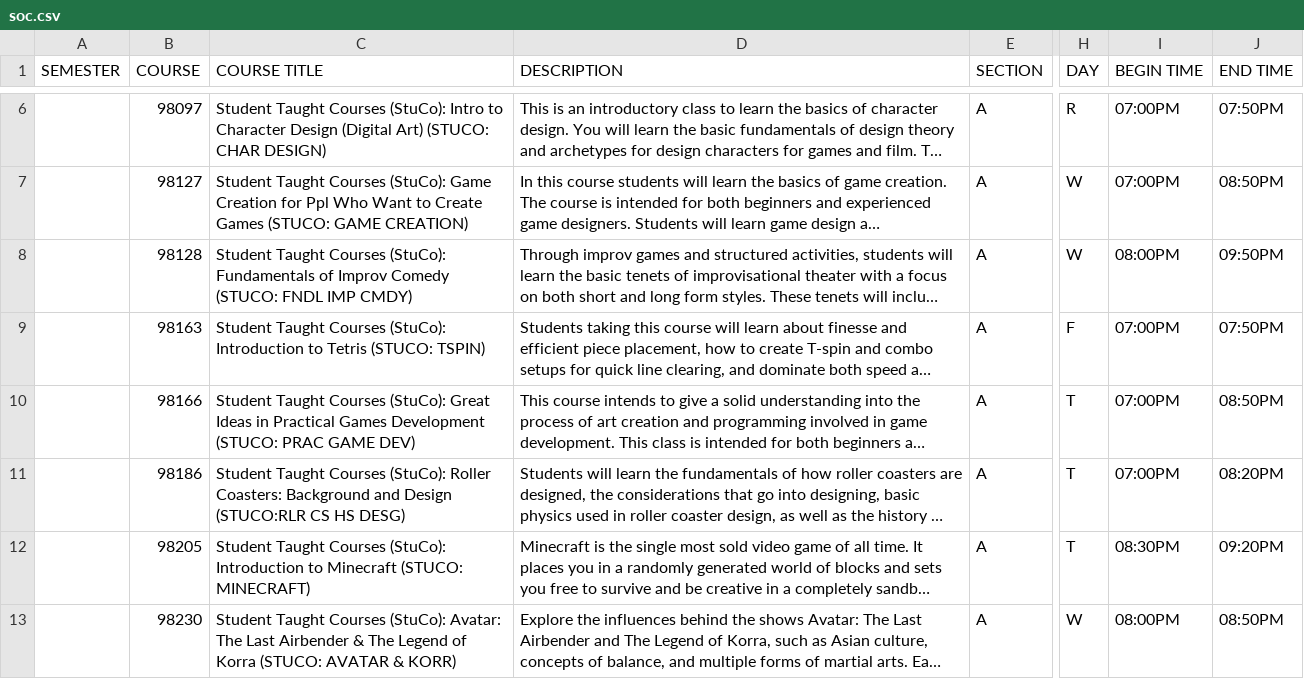
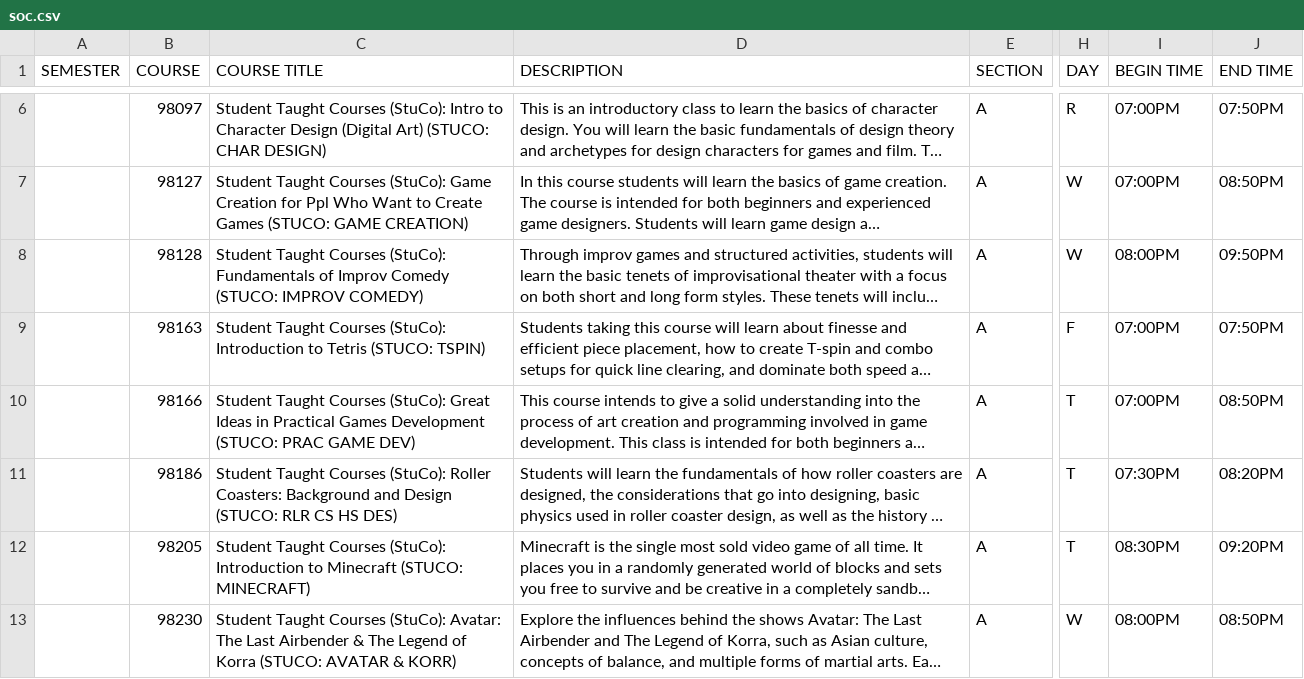
Before and after one commit to cmustuco/crosscheck, a CSV file: example/soc.csv, drawn as a sheet; only a part is shown, gaps mark what is left out; long unchanged cells end in …; the diff covers the shown part only; the diff names each change by its address in the sheet, - before the commit and + after, or states it on an @@ line.

```diff
--- a/example/soc.csv
+++ b/example/soc.csv
-C8 (COURSE TITLE): …Comedy (STUCO: FNDL IMP CMDY)
+C8 (COURSE TITLE): …Comedy (STUCO: IMPROV COMEDY)
-C11 (COURSE TITLE): …and Design (STUCO:RLR CS HS DESG)
+C11 (COURSE TITLE): …and Design (STUCO: RLR CS HS DES)
-I11 (BEGIN TIME): 07:00PM
+I11 (BEGIN TIME): 07:30PM
```
Also changed, not shown: 10 edited cells elsewhere in this file, example/spr.csv, 2 other files.
